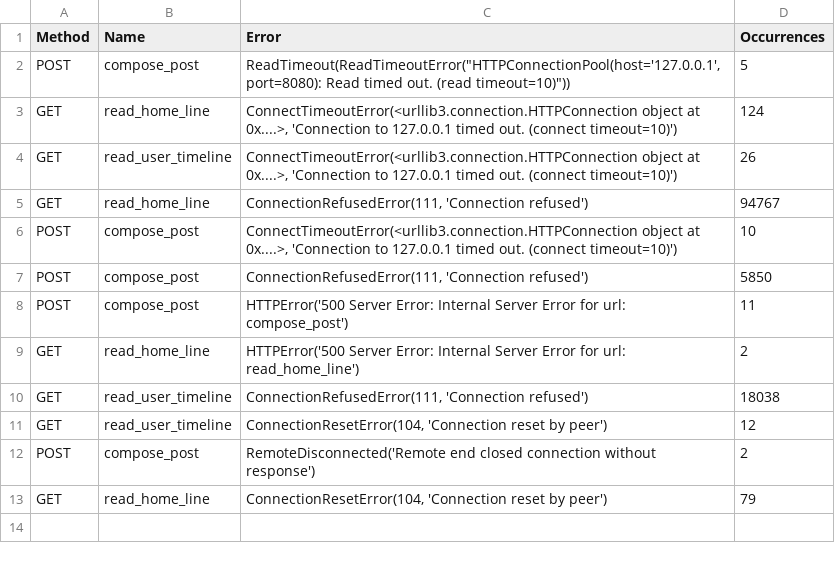
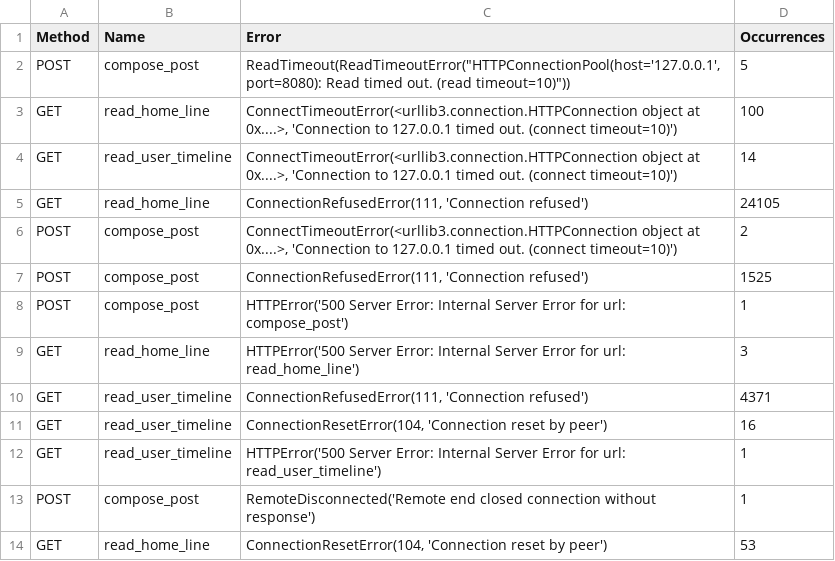
Before and after one commit to tomly2019m/DeepDynamicRM, a CSV file: mylocust/locust_log_failures.csv, drawn as a sheet.

Commit message:
重置环境时先kill locust

```diff
--- a/mylocust/locust_log_failures.csv
+++ b/mylocust/locust_log_failures.csv
@@ -2,12 +2,13 @@ Method,Name,Error,Occurrences
 POST,compose_post,"ReadTimeout(ReadTimeoutError(""HTTPConnectionPool(host='127.0.0.1', port=8080): Read timed out. (read timeout=10)""))",5
-GET,read_home_line,"ConnectTimeoutError(<urllib3.connection.HTTPConnection object at 0x....>, 'Connection to 127.0.0.1 timed out. (connect timeout=10)')",124
-GET,read_user_timeline,"ConnectTimeoutError(<urllib3.connection.HTTPConnection object at 0x....>, 'Connection to 127.0.0.1 timed out. (connect timeout=10)')",26
-GET,read_home_line,"ConnectionRefusedError(111, 'Connection refused')",94767
-POST,compose_post,"ConnectTimeoutError(<urllib3.connection.HTTPConnection object at 0x....>, 'Connection to 127.0.0.1 timed out. (connect timeout=10)')",10
-POST,compose_post,"ConnectionRefusedError(111, 'Connection refused')",5850
-POST,compose_post,HTTPError('500 Server Error: Internal Server Error for url: compose_post'),11
-GET,read_home_line,HTTPError('500 Server Error: Internal Server Error for url: read_home_line'),2
-GET,read_user_timeline,"ConnectionRefusedError(111, 'Connection refused')",18038
-GET,read_user_timeline,"ConnectionResetError(104, 'Connection reset by peer')",12
-POST,compose_post,RemoteDisconnected('Remote end closed connection without response'),2
-GET,read_home_line,"ConnectionResetError(104, 'Connection reset by peer')",79
+GET,read_home_line,"ConnectTimeoutError(<urllib3.connection.HTTPConnection object at 0x....>, 'Connection to 127.0.0.1 timed out. (connect timeout=10)')",100
+GET,read_user_timeline,"ConnectTimeoutError(<urllib3.connection.HTTPConnection object at 0x....>, 'Connection to 127.0.0.1 timed out. (connect timeout=10)')",14
+GET,read_home_line,"ConnectionRefusedError(111, 'Connection refused')",24105
+POST,compose_post,"ConnectTimeoutError(<urllib3.connection.HTTPConnection object at 0x....>, 'Connection to 127.0.0.1 timed out. (connect timeout=10)')",2
+POST,compose_post,"ConnectionRefusedError(111, 'Connection refused')",1525
+POST,compose_post,HTTPError('500 Server Error: Internal Server Error for url: compose_post'),1
+GET,read_home_line,HTTPError('500 Server Error: Internal Server Error for url: read_home_line'),3
+GET,read_user_timeline,"ConnectionRefusedError(111, 'Connection refused')",4371
+GET,read_user_timeline,"ConnectionResetError(104, 'Connection reset by peer')",16
+GET,read_user_timeline,HTTPError('500 Server Error: Internal Server Error for url: read_user_timeline'),1
+POST,compose_post,RemoteDisconnected('Remote end closed connection without response'),1
+GET,read_home_line,"ConnectionResetError(104, 'Connection reset by peer')",53
```
Also changed, not shown: mylocust/locust_log_exceptions.csv, mylocust/locust_log_stats.csv, 3 other files.
